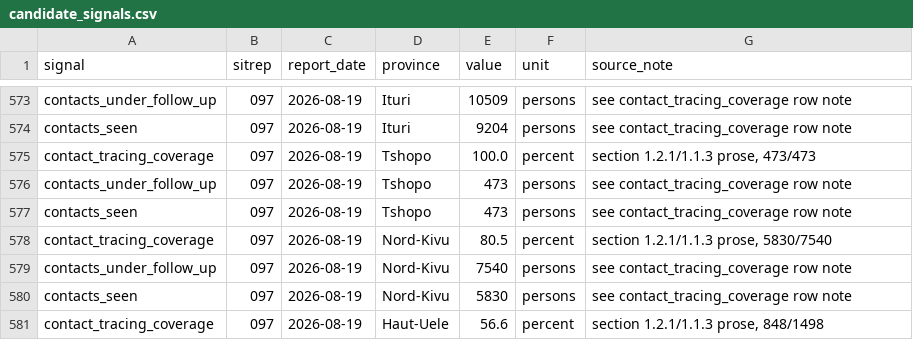
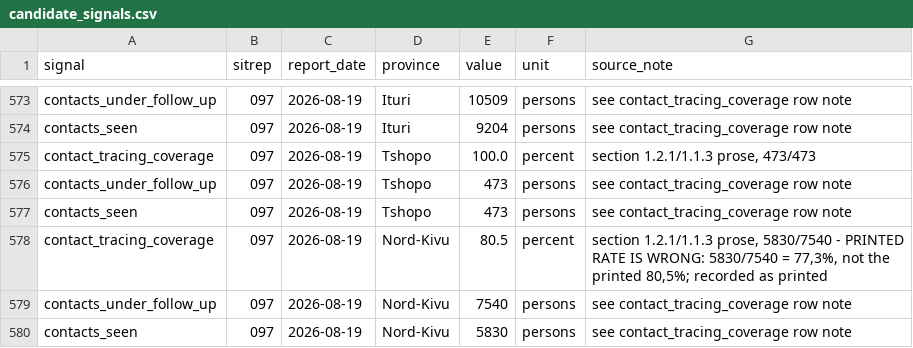
Before and after one commit to epiforecasts/BVDOutbreakSize, a CSV file: data/candidate_signals.csv, drawn as a sheet; only a part is shown, gaps mark what is left out; the shorter side is filled out with more unchanged rows.

```diff
--- a/data/candidate_signals.csv
+++ b/data/candidate_signals.csv
@@ -577,3 +577,3 @@ contacts_under_follow_up,097,2026-08-19,Tshopo,473,persons,see contact_tracing_c
 contacts_seen,097,2026-08-19,Tshopo,473,persons,see contact_tracing_coverage row note
-contact_tracing_coverage,097,2026-08-19,Nord-Kivu,80.5,percent,"section 1.2.1/1.1.3 prose, 5830/7540"
+contact_tracing_coverage,097,2026-08-19,Nord-Kivu,80.5,percent,"section 1.2.1/1.1.3 prose, 5830/7540 - PRINTED RATE IS WRONG: 5830/7540 = 77,3%, not the printed 80,5%; recorded as printed"
 contacts_under_follow_up,097,2026-08-19,Nord-Kivu,7540,persons,see contact_tracing_coverage row note
```
